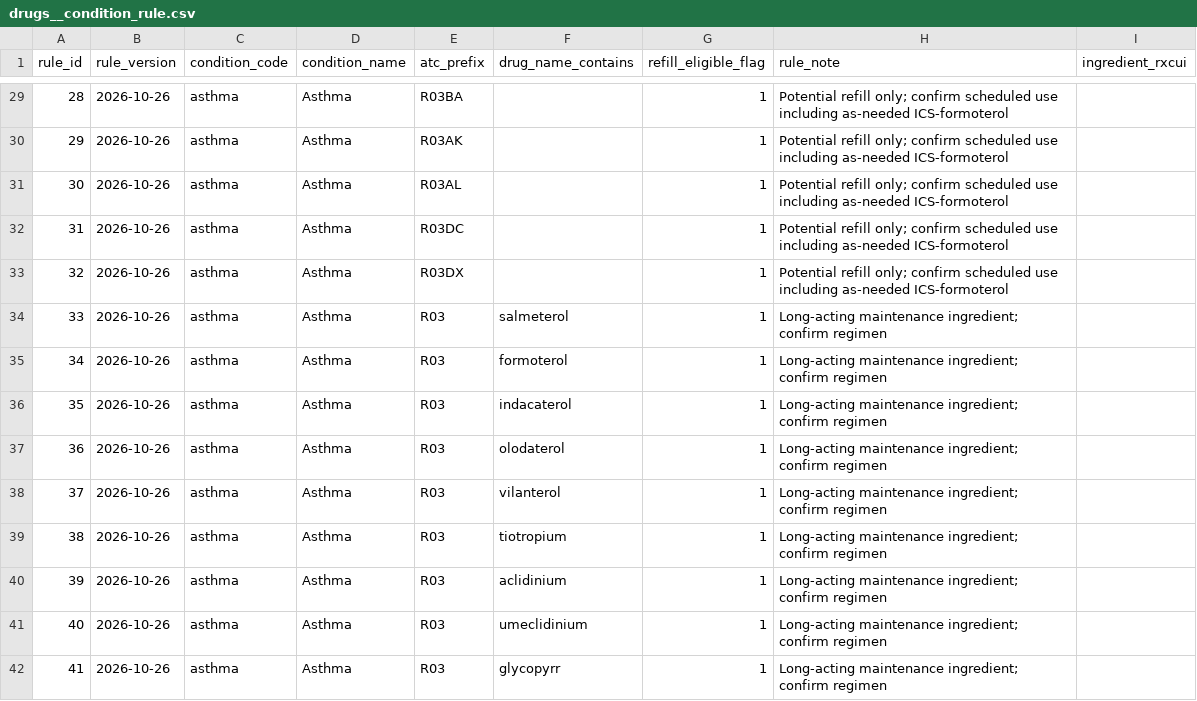
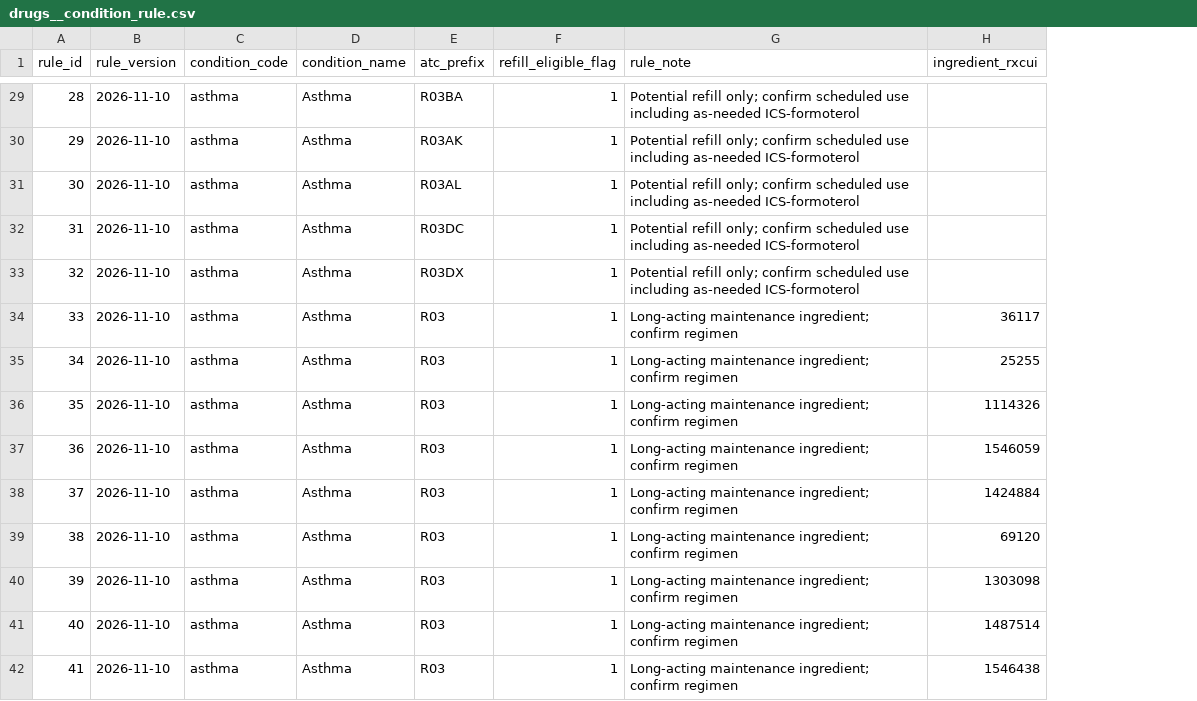
Before and after one commit to tuva-health/drugs, a CSV file: seeds/drugs__condition_rule.csv, drawn as a sheet; only a part is shown, gaps mark what is left out; removed rows and columns are numbered as before the commit, all else as after; the diff covers the shown part only; the diff names each change by its address in the sheet, - before the commit and + after, or states it on an @@ line.

```diff
--- a/seeds/drugs__condition_rule.csv
+++ b/seeds/drugs__condition_rule.csv
-column F (drug_name_contains), rows 34-42: salmeterol | formoterol | indacaterol | olodaterol | vilanterol | tiotropium | aclidinium | umeclidinium | glycopyrr
-B29:B42 (rule_version): 2026-10-26
+B29:B42 (rule_version): 2026-11-10
-H34 (ingredient_rxcui): (empty)
+H34 (ingredient_rxcui): 36117
-H35 (ingredient_rxcui): (empty)
+H35 (ingredient_rxcui): 25255
-H36 (ingredient_rxcui): (empty)
+H36 (ingredient_rxcui): 1114326
-H37 (ingredient_rxcui): (empty)
+H37 (ingredient_rxcui): 1546059
-H38 (ingredient_rxcui): (empty)
+H38 (ingredient_rxcui): 1424884
-H39 (ingredient_rxcui): (empty)
+H39 (ingredient_rxcui): 69120
-H40 (ingredient_rxcui): (empty)
+H40 (ingredient_rxcui): 1303098
-H41 (ingredient_rxcui): (empty)
+H41 (ingredient_rxcui): 1487514
-H42 (ingredient_rxcui): (empty)
+H42 (ingredient_rxcui): 1546438
```
Also changed, not shown: 2 added rows and 77 edited cells elsewhere in this file, 36 other files.
